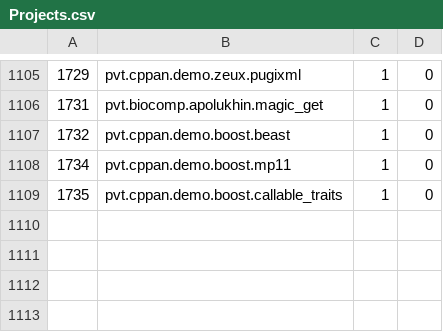
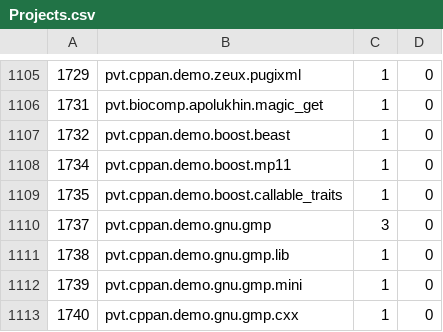
Before and after one commit to cppan/database, a CSV file: Projects.csv, drawn as a sheet; only a part is shown, gaps mark what is left out; the diff names each change by its address in the sheet, - before the commit and + after, or states it on an @@ line.

```diff
--- a/Projects.csv
+++ b/Projects.csv
+row 1110: 1737 | pvt.cppan.demo.gnu.gmp | 3 | 0
+row 1111: 1738 | pvt.cppan.demo.gnu.gmp.lib | 1 | 0
+row 1112: 1739 | pvt.cppan.demo.gnu.gmp.mini | 1 | 0
+row 1113: 1740 | pvt.cppan.demo.gnu.gmp.cxx | 1 | 0
```
Also changed, not shown: ProjectVersionDependencies.csv, ProjectVersions.csv, 1 other file.
